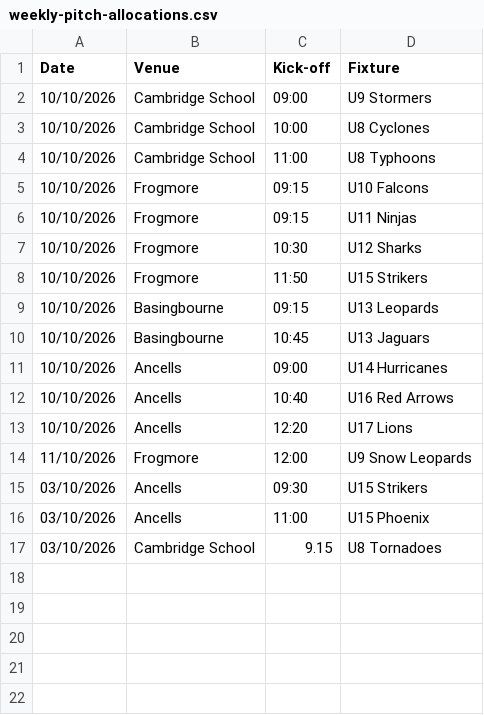
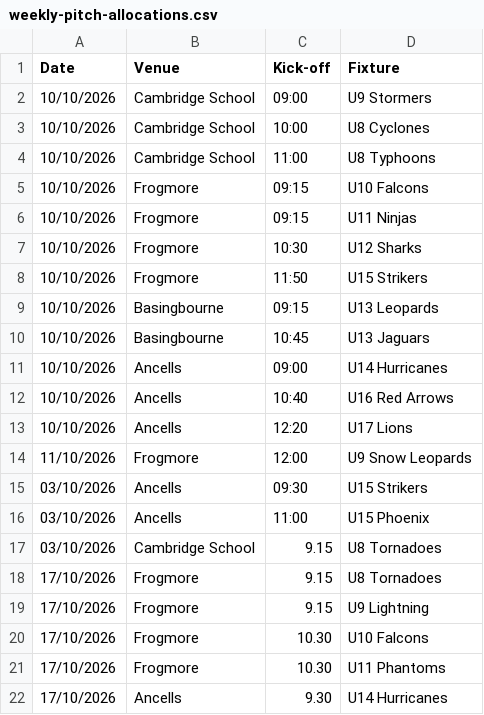
Before and after one commit to hartyouth/hartyouth.github.io, a CSV file: weekly-pitch-allocations.csv, drawn as a sheet.

Commit message:
Update weekly-pitch-allocations.csv

```diff
--- a/weekly-pitch-allocations.csv
+++ b/weekly-pitch-allocations.csv
@@ -17 +17,6 @@ Date,Venue,Kick-off,Fixture
 03/10/2026,Cambridge School,9.15,U8 Tornadoes
+17/10/2026, Frogmore, 9.15, U8 Tornadoes
+17/10/2026, Frogmore, 9.15, U9 Lightning
+17/10/2026, Frogmore, 10.30, U10 Falcons
+17/10/2026, Frogmore, 10.30, U11 Phantoms
+17/10/2026, Ancells, 9.30, U14 Hurricanes
```
